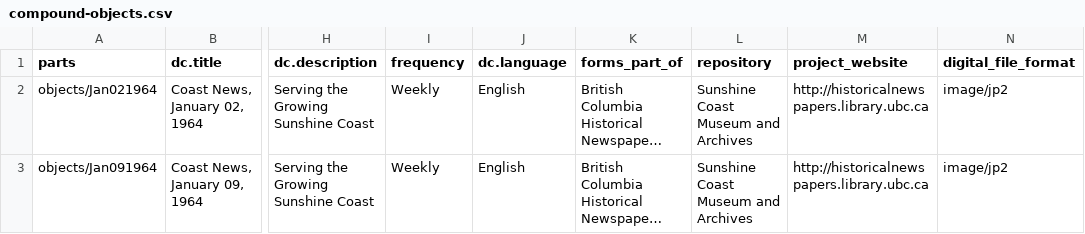
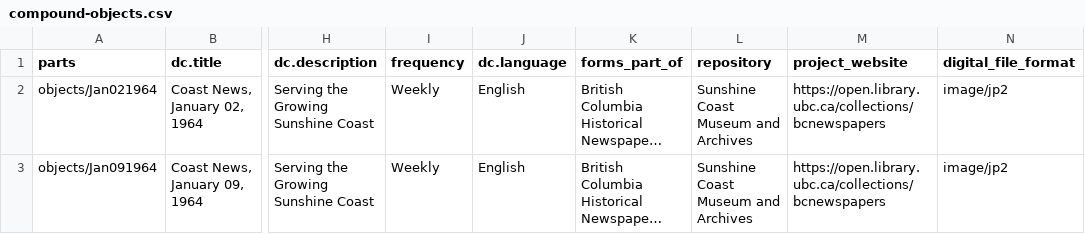
Before and after one commit to artefactual/archivematica-docs, a CSV file: user-manual/transfer/_csv/compound-objects.csv, drawn as a sheet; only a part is shown, gaps mark what is left out; long unchanged cells end in …; the diff names each change by its address in the sheet, - before the commit and + after, or states it on an @@ line.

Commit message:
Review linkcheck and fix
This PR looks huge but it actually just fixes a lot of broken links! Sphinx's
`make linkcheck` tool suggested that about 80 links needed review across all
of the documentation. A lot of the changes were minor (i.e. http instead of
https) but several were legit. This is probably something we should do regularly
to ensure the health of the documentation.

I also did a little bit of the usual formatting fix-ups (i.e. line lengths,
removing inline links, etc.) but no content was changed.

Connected to archivematica/Issues#630

```diff
--- a/user-manual/transfer/_csv/compound-objects.csv
+++ b/user-manual/transfer/_csv/compound-objects.csv
-M2:M3 (project_website): http://historicalnewspapers.library.ubc.ca
+M2:M3 (project_website): https://open.library.ubc.ca/collections/bcnewspapers
```
Also changed, not shown: 28 other files.
